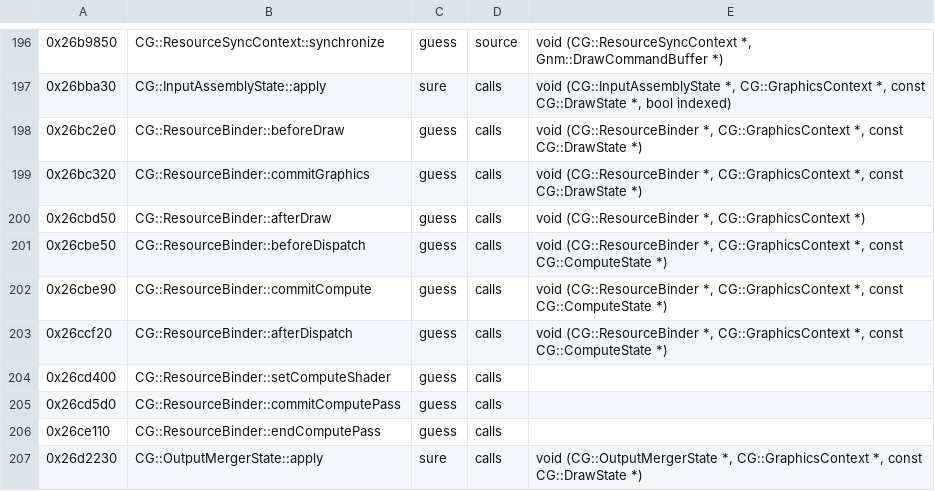
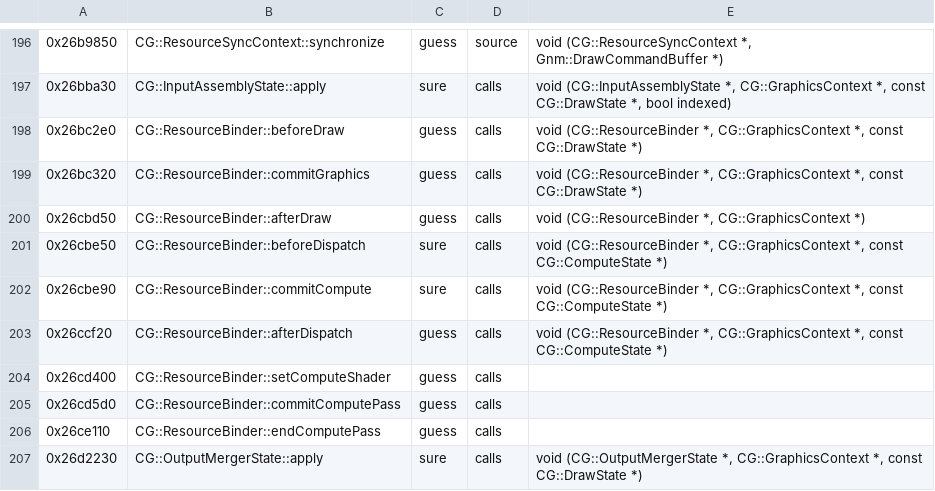
Before and after one commit to bloodborne-native/bloodborne-recomp, a TSV file: annotations/functions.tsv, drawn as a sheet; only a part is shown, gaps mark what is left out.

```diff
--- a/annotations/functions.tsv
+++ b/annotations/functions.tsv
@@ -200,4 +200,4 @@
 0x26cbd50	CG::ResourceBinder::afterDraw	guess	calls	void (CG::ResourceBinder *, CG::GraphicsContext *)
-0x26cbe50	CG::ResourceBinder::beforeDispatch	guess	calls	void (CG::ResourceBinder *, CG::GraphicsContext *, const CG::ComputeState *)
-0x26cbe90	CG::ResourceBinder::commitCompute	guess	calls	void (CG::ResourceBinder *, CG::GraphicsContext *, const CG::ComputeState *)
+0x26cbe50	CG::ResourceBinder::beforeDispatch	sure	calls	void (CG::ResourceBinder *, CG::GraphicsContext *, const CG::ComputeState *)
+0x26cbe90	CG::ResourceBinder::commitCompute	sure	calls	void (CG::ResourceBinder *, CG::GraphicsContext *, const CG::ComputeState *)
 0x26ccf20	CG::ResourceBinder::afterDispatch	guess	calls	void (CG::ResourceBinder *, CG::GraphicsContext *, const CG::ComputeState *)
```
Also changed, not shown: 1 other file.
